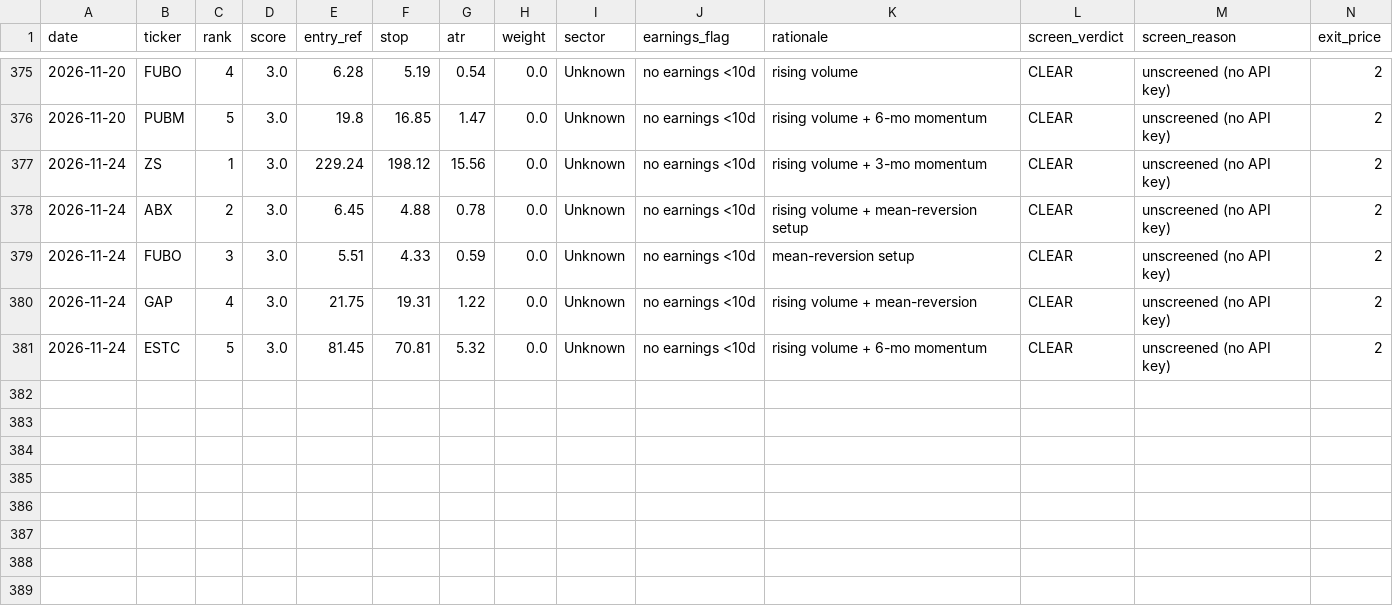
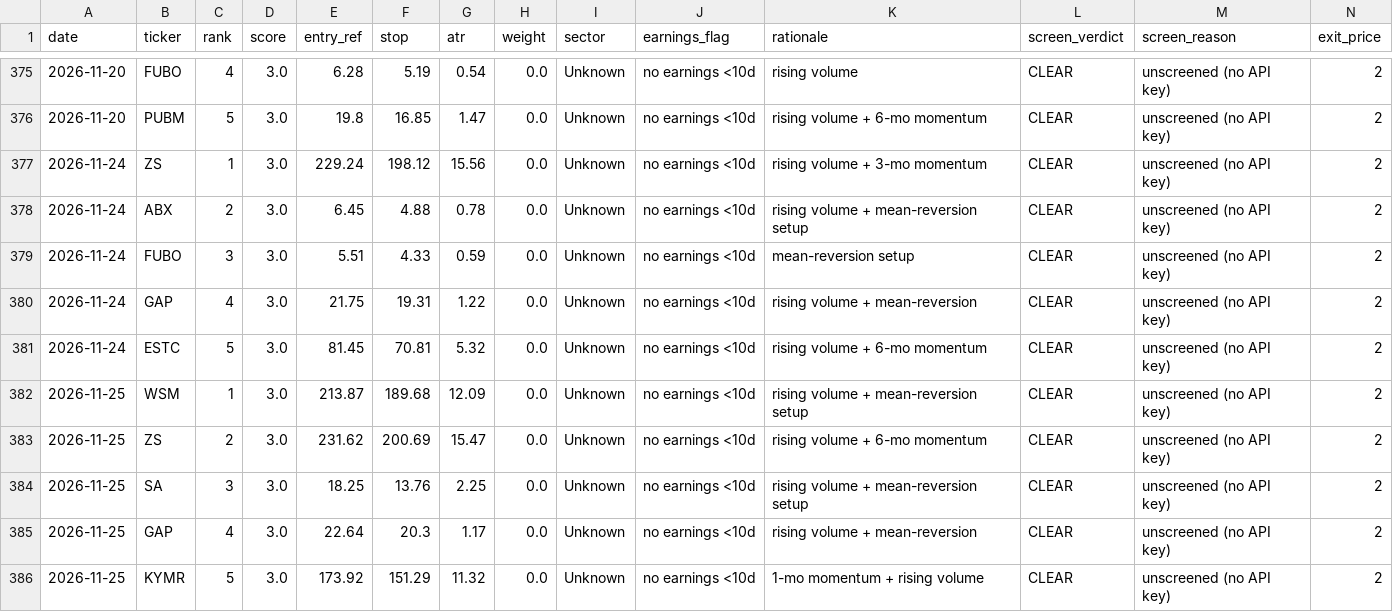
Before and after one commit to EeroP7/1, a CSV file: output_data/journal.csv, drawn as a sheet; only a part is shown, gaps mark what is left out; rows hold the shown columns only; the diff names each change by its address in the sheet, - before the commit and + after, or states it on an @@ line.

Commit message:
journal: daily picks 2026-11-25

```diff
--- a/output_data/journal.csv
+++ b/output_data/journal.csv
+row 382: 2026-11-25 | WSM | 1 | 3.0 | 213.87 | 189.68 | 12.09 | 0.0 | Unknown | no earnings <10d | rising volume + mean-reversion setup | CLEAR | unscreened (no API key) | 2
+row 383: 2026-11-25 | ZS | 2 | 3.0 | 231.62 | 200.69 | 15.47 | 0.0 | Unknown | no earnings <10d | rising volume + 6-mo momentum | CLEAR | unscreened (no API key) | 2
+row 384: 2026-11-25 | SA | 3 | 3.0 | 18.25 | 13.76 | 2.25 | 0.0 | Unknown | no earnings <10d | rising volume + mean-reversion setup | CLEAR | unscreened (no API key) | 2
+row 385: 2026-11-25 | GAP | 4 | 3.0 | 22.64 | 20.3 | 1.17 | 0.0 | Unknown | no earnings <10d | rising volume + mean-reversion | CLEAR | unscreened (no API key) | 2
+row 386: 2026-11-25 | KYMR | 5 | 3.0 | 173.92 | 151.29 | 11.32 | 0.0 | Unknown | no earnings <10d | 1-mo momentum + rising volume | CLEAR | unscreened (no API key) | 2
```
Also changed, not shown: output_data/picks.csv.
